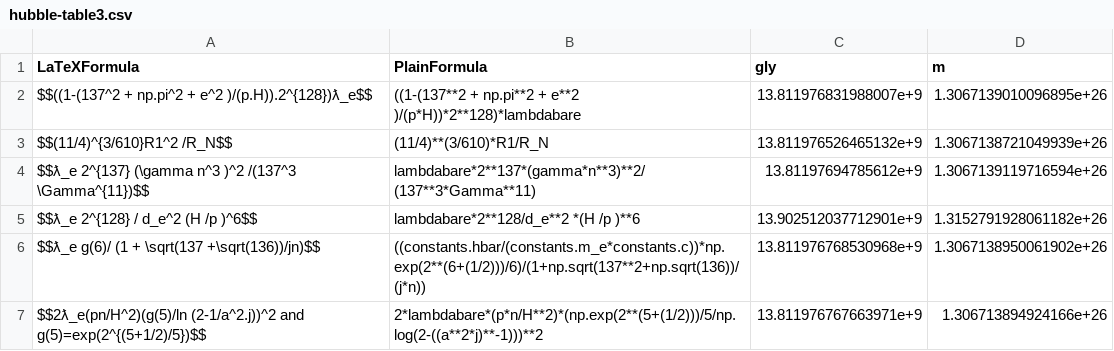
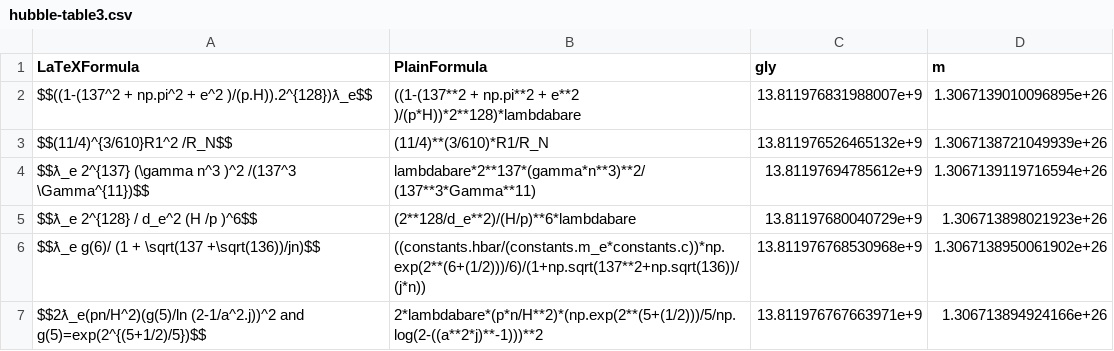
Before and after one commit to LaGuer/hubble-table, a CSV file: hubble-table3.csv, drawn as a sheet.

Commit message:
Update hubble-table3.csv

```diff
--- a/hubble-table3.csv
+++ b/hubble-table3.csv
@@ -4,3 +4,3 @@ $$(11/4)^{3/610}R1^2 /R_N$$, (11/4)**(3/610)*R1/R_N, 13.811976526465132e+9, 1.30
 $$ƛ_e 2^{137} (\gamma n^3 )^2 /(137^3 \Gamma^{11})$$, lambdabare*2**137*(gamma*n**3)**2/(137**3*Gamma**11), 13.81197694785612e+9, 1.3067139119716594e+26
-$$ƛ_e 2^{128} / d_e^2 (H /p )^6$$, lambdabare*2**128/d_e**2 *(H /p )**6, 13.902512037712901e+9, 1.3152791928061182e+26
+$$ƛ_e 2^{128} / d_e^2 (H /p )^6$$, (2**128/d_e**2)/(H/p)**6*lambdabare, 13.81197680040729e+9, 1.306713898021923e+26
 $$ƛ_e g(6)/ (1 + \sqrt(137 +\sqrt(136))/jn)$$, ((constants.hbar/(constants.m_e*constants.c))*np.exp(2**(6+(1/2)))/6)/(1+np.sqrt(137**2+np.sqrt(136))/(j*n)), 13.811976768530968e+9, 1.3067138950061902e+26
```
